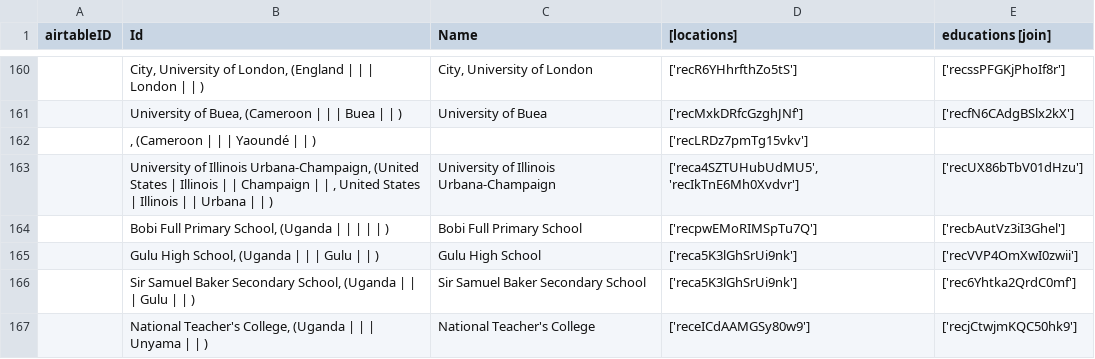
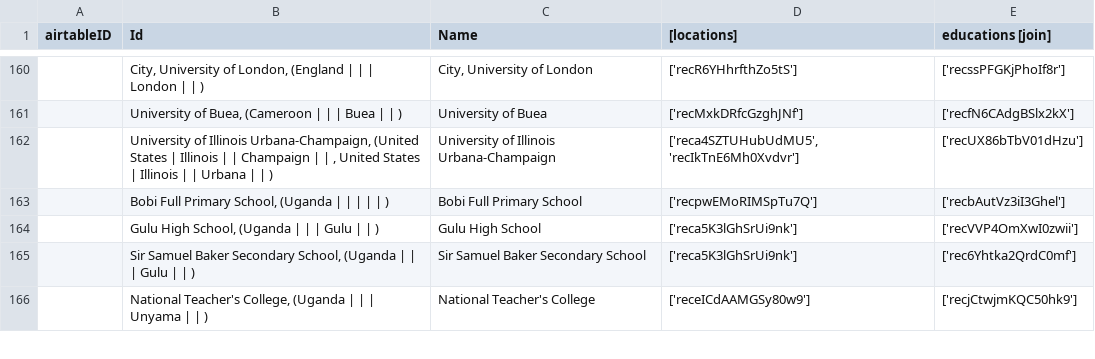
Before and after one commit to CDRH/data_african_poetics, a CSV file: scripts/airtableExport/csv/universities.csv, drawn as a sheet; only a part is shown, gaps mark what is left out.

```diff
--- a/scripts/airtableExport/csv/universities.csv
+++ b/scripts/airtableExport/csv/universities.csv
@@ -191,3 +191,2 @@
 "","University of Buea,  (Cameroon |  |  | Buea |  | )","University of Buea","['recMxkDRfcGzghJNf']","['recfN6CAdgBSlx2kX']"
-"",",  (Cameroon |  |  | Yaoundé |  | )","","['recLRDz7pmTg15vkv']",""
 "","University of Illinois Urbana-Champaign,  (United States | Illinois |  | Champaign |  | , United States | Illinois |  | Urbana |  | )","University of Illinois Urbana-Champaign","['reca4SZTUHubUdMU5', 'recIkTnE6Mh0Xvdvr']","['recUX86bTbV01dHzu']"
```
Also changed, not shown: scripts/airtableExport/csv/educations [join].csv, scripts/airtableExport/csv/news item roles [join].csv, 13 other files.
